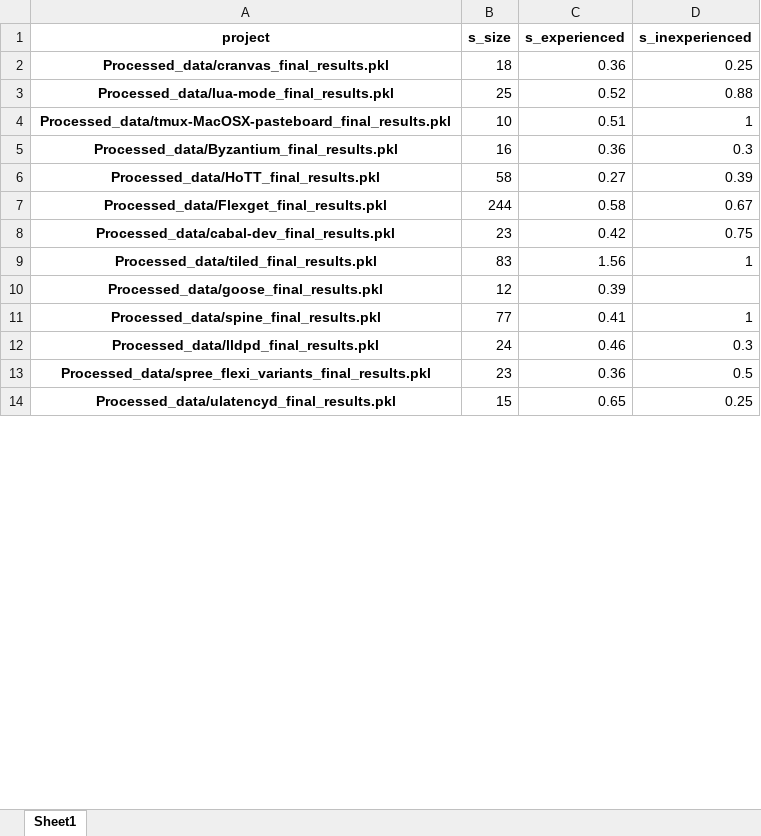
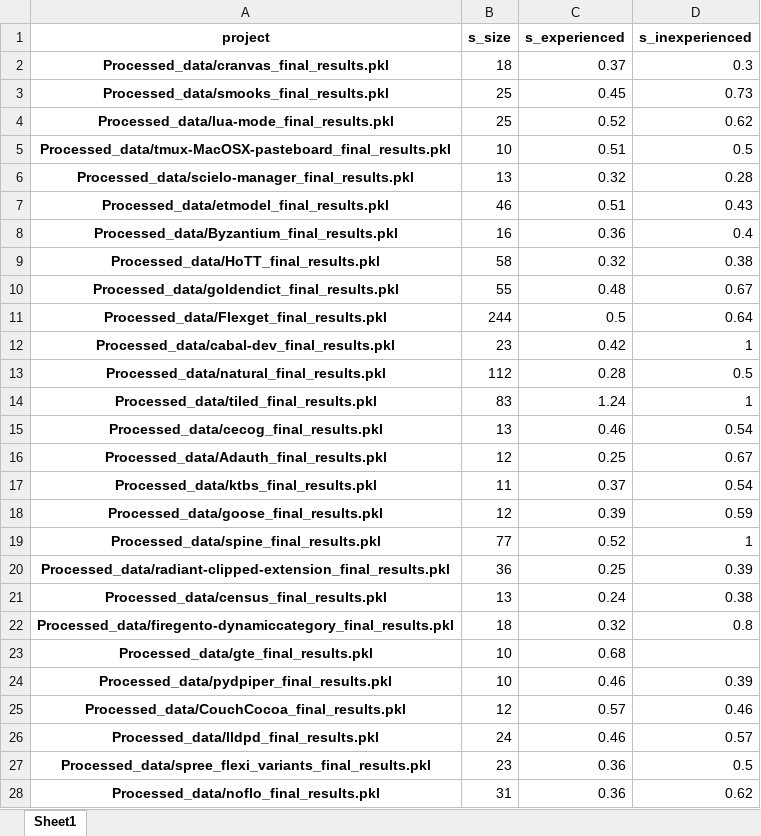
Before and after one commit to ai-se/Git_miner, an Excel workbook: new_results_1/Result_data_team_s.xlsx, sheet Sheet1, drawn as a sheet; only a part is shown; the shorter side is filled out with more unchanged rows; values as stored, in another font and other column widths than the file's, no borders; addresses are those after the commit; the diff covers the shown part only; the diff names each change by its address in the sheet, - before the commit and + after, or states it on an @@ line.

```diff
--- a/new_results_1/Result_data_team_s.xlsx (sheet Sheet1)
+++ b/new_results_1/Result_data_team_s.xlsx (sheet Sheet1)
-C2 (s_experienced): 0.36
+C2 (s_experienced): 0.37
-D2 (s_inexperienced): 0.25
+D2 (s_inexperienced): 0.3
+row 3: Processed_data/smooks_final_results.pkl | 25 | 0.45 | 0.73
-D4 (s_inexperienced): 0.88
+D4 (s_inexperienced): 0.62
-D5 (s_inexperienced): 1
+D5 (s_inexperienced): 0.5
+row 6: Processed_data/scielo-manager_final_results.pkl | 13 | 0.32 | 0.28
+row 7: Processed_data/etmodel_final_results.pkl | 46 | 0.51 | 0.43
-D8 (s_inexperienced): 0.3
+D8 (s_inexperienced): 0.4
-C9 (s_experienced): 0.27
+C9 (s_experienced): 0.32
-D9 (s_inexperienced): 0.39
+D9 (s_inexperienced): 0.38
+row 10: Processed_data/goldendict_final_results.pkl | 55 | 0.48 | 0.67
-C11 (s_experienced): 0.58
+C11 (s_experienced): 0.5
-D11 (s_inexperienced): 0.67
+D11 (s_inexperienced): 0.64
-D12 (s_inexperienced): 0.75
+D12 (s_inexperienced): 1
+row 13: Processed_data/natural_final_results.pkl | 112 | 0.28 | 0.5
-C14 (s_experienced): 1.56
+C14 (s_experienced): 1.24
+row 15: Processed_data/cecog_final_results.pkl | 13 | 0.46 | 0.54
+row 16: Processed_data/Adauth_final_results.pkl | 12 | 0.25 | 0.67
+row 17: Processed_data/ktbs_final_results.pkl | 11 | 0.37 | 0.54
-D18 (s_inexperienced): (empty)
+D18 (s_inexperienced): 0.59
-C19 (s_experienced): 0.41
+C19 (s_experienced): 0.52
+row 20: Processed_data/radiant-clipped-extension_final_results.pkl | 36 | 0.25 | 0.39
+row 21: Processed_data/census_final_results.pkl | 13 | 0.24 | 0.38
+row 22: Processed_data/firegento-dynamiccategory_final_results.pkl | 18 | 0.32 | 0.8
+row 23: Processed_data/gte_final_results.pkl | 10 | 0.68
+row 24: Processed_data/pydpiper_final_results.pkl | 10 | 0.46 | 0.39
+row 25: Processed_data/CouchCocoa_final_results.pkl | 12 | 0.57 | 0.46
-D26 (s_inexperienced): 0.3
+D26 (s_inexperienced): 0.57
+row 28: Processed_data/noflo_final_results.pkl | 31 | 0.36 | 0.62
```
Also changed, not shown: 385 added rows and 144 edited cells elsewhere in this sheet, new_results_1/Result_data_team_c.xlsx, new_results_1/Result_data_team_joined.xlsx, 5 other files.
